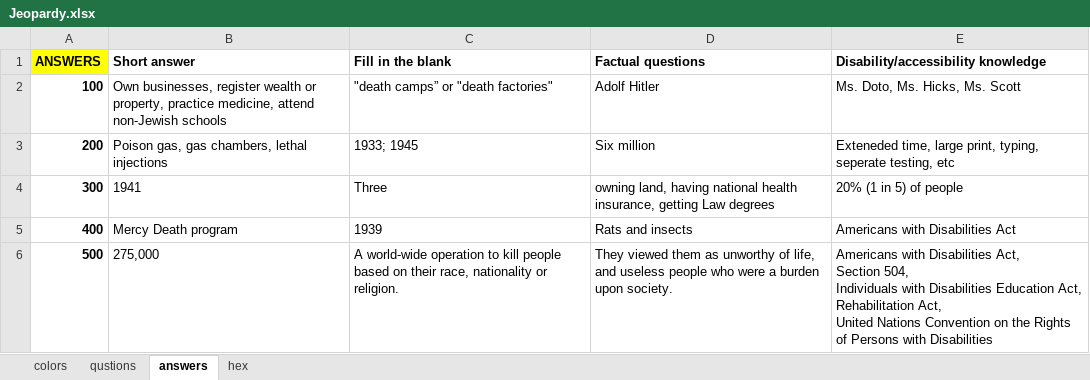
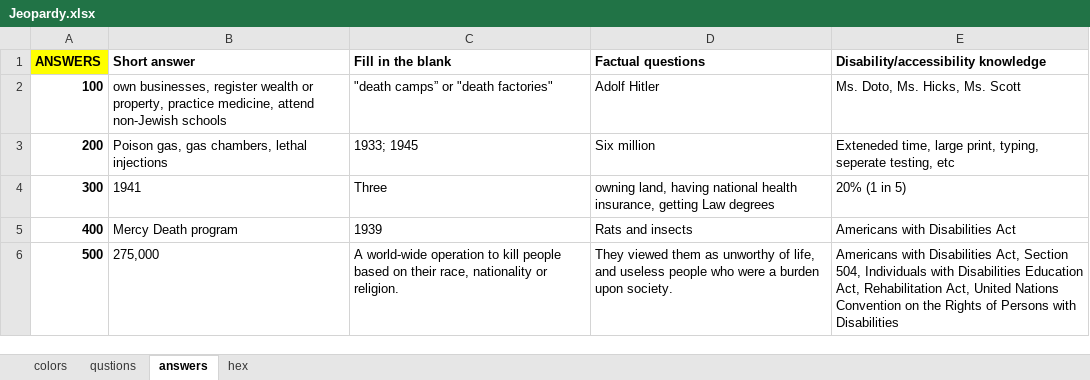
Before and after one commit to LeoPrattThomas/Jeopardy, an Excel workbook: R/datasets/Jeopardy.xlsx, sheet answers, drawn as a sheet; values as stored, in another font and other column widths than the file's, no borders; charts and pictures not drawn; the diff names each change by its address in the sheet, - before the commit and + after, or states it on an @@ line.

```diff
--- a/R/datasets/Jeopardy.xlsx (sheet answers)
+++ b/R/datasets/Jeopardy.xlsx (sheet answers)
-B2 (Short answer): Own businesses, register…
+B2 (Short answer): own businesses, register…
-E4: 20% (1 in 5) of people
+E4: 20% (1 in 5)
-E6: …with Disabilities
+E6: …with Disabilities
```
Also changed, not shown: sheet hex, charts or pictures, 8 other files.
